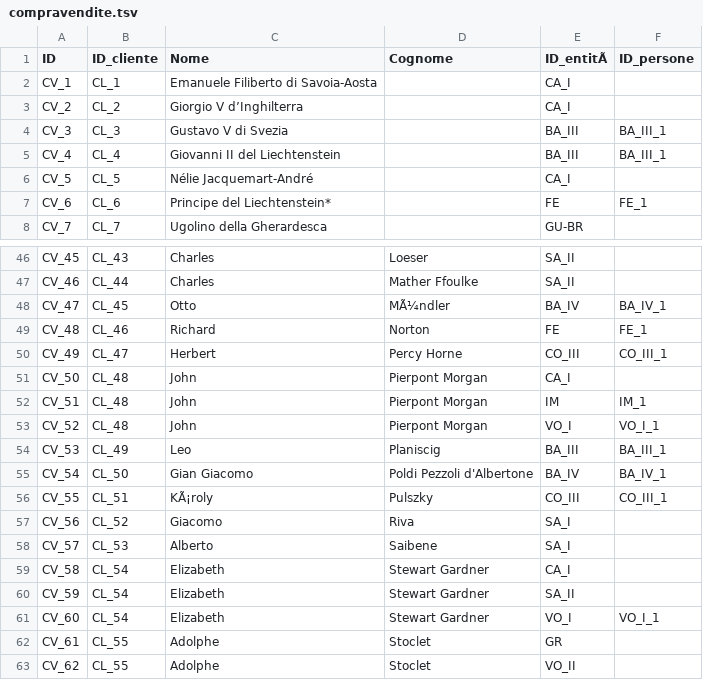
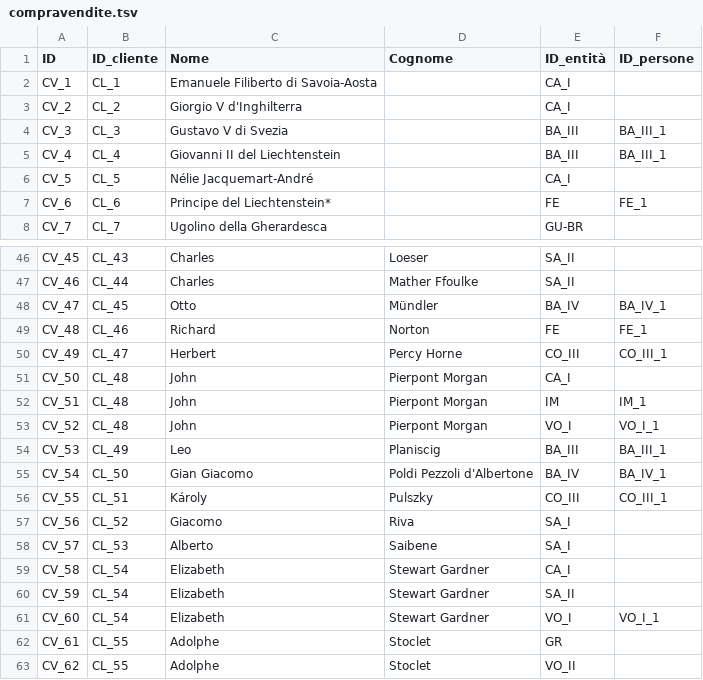
Before and after one commit to FondazioneFedericoZeri/Mercato_dell_arte, a TSV file: data/compravendite.tsv, drawn as a sheet; only a part is shown, gaps mark what is left out; the diff names each change by its address in the sheet, - before the commit and + after, or states it on an @@ line.

```diff
--- a/data/compravendite.tsv
+++ b/data/compravendite.tsv
-E1: ID_entitÃ
+E1: ID_entità
-C3 (Nome): Giorgio V d’Inghilterra
+C3 (Nome): Giorgio V d'Inghilterra
-D48 (Cognome): MÃ¼ndler
+D48 (Cognome): Mündler
-C56 (Nome): KÃ¡roly
+C56 (Nome): Károly
```
Also changed, not shown: data/didascalie.tsv, data/entità.tsv, 3 other files.
